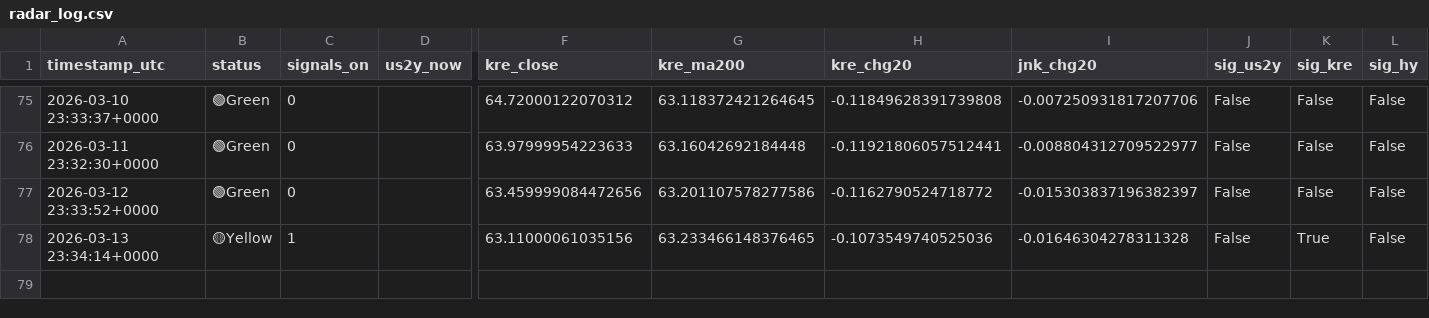
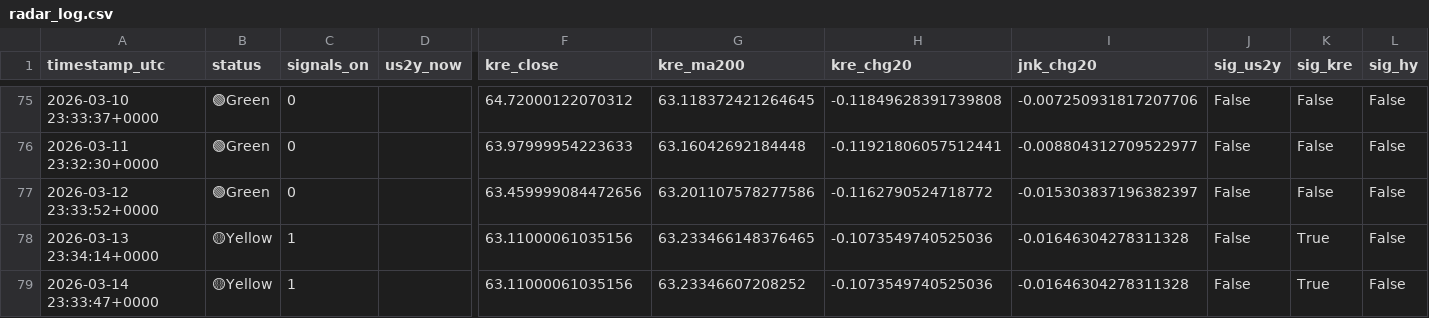
Before and after one commit to tokunaga001/financial-radar, a CSV file: results/radar_log.csv, drawn as a sheet; only a part is shown, gaps mark what is left out; rows hold the shown columns only; the diff names each change by its address in the sheet, - before the commit and + after, or states it on an @@ line.

```diff
--- a/results/radar_log.csv
+++ b/results/radar_log.csv
+row 79: 2026-03-14 23:33:47+0000 | 🟡Yellow | 1 |  | 63.11000061035156 | 63.23346607208252 | -0.1073549740525036 | -0.01646304278311328 | False | True | False
```
